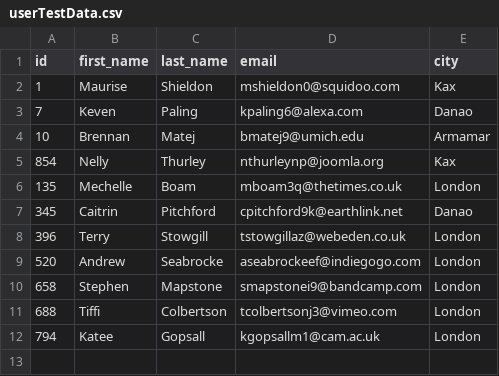
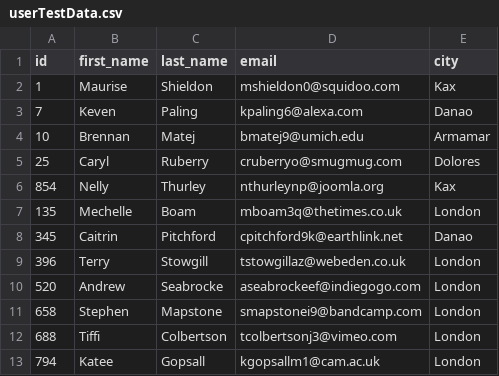
Before and after one commit to github-user123/postman_DataDriven_api_test, a CSV file: userTestData.csv, drawn as a sheet.

```diff
--- a/userTestData.csv
+++ b/userTestData.csv
@@ -4,2 +4,3 @@ id,first_name,last_name,email,city
 10,Brennan,Matej,bmatej9@umich.edu,Armamar
+25,Caryl,Ruberry,cruberryo@smugmug.com,Dolores
 854,Nelly,Thurley,nthurleynp@joomla.org,Kax
```
Also changed, not shown: 1 other file.
